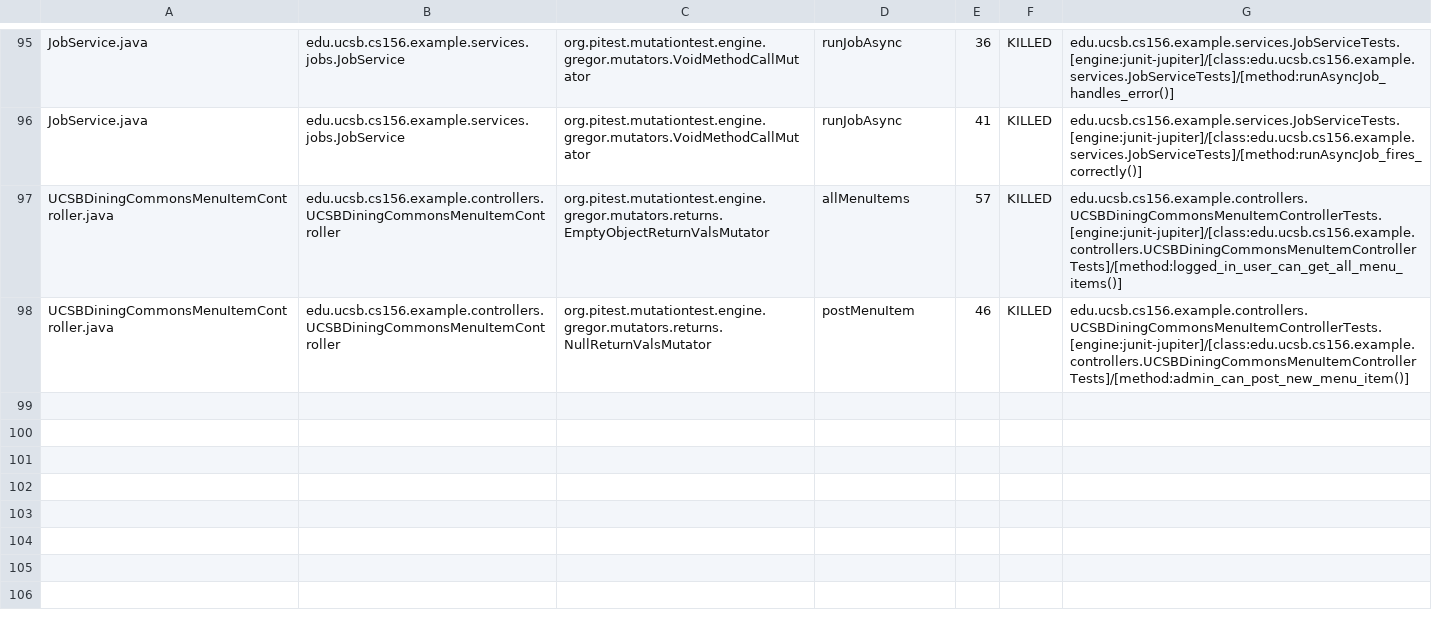
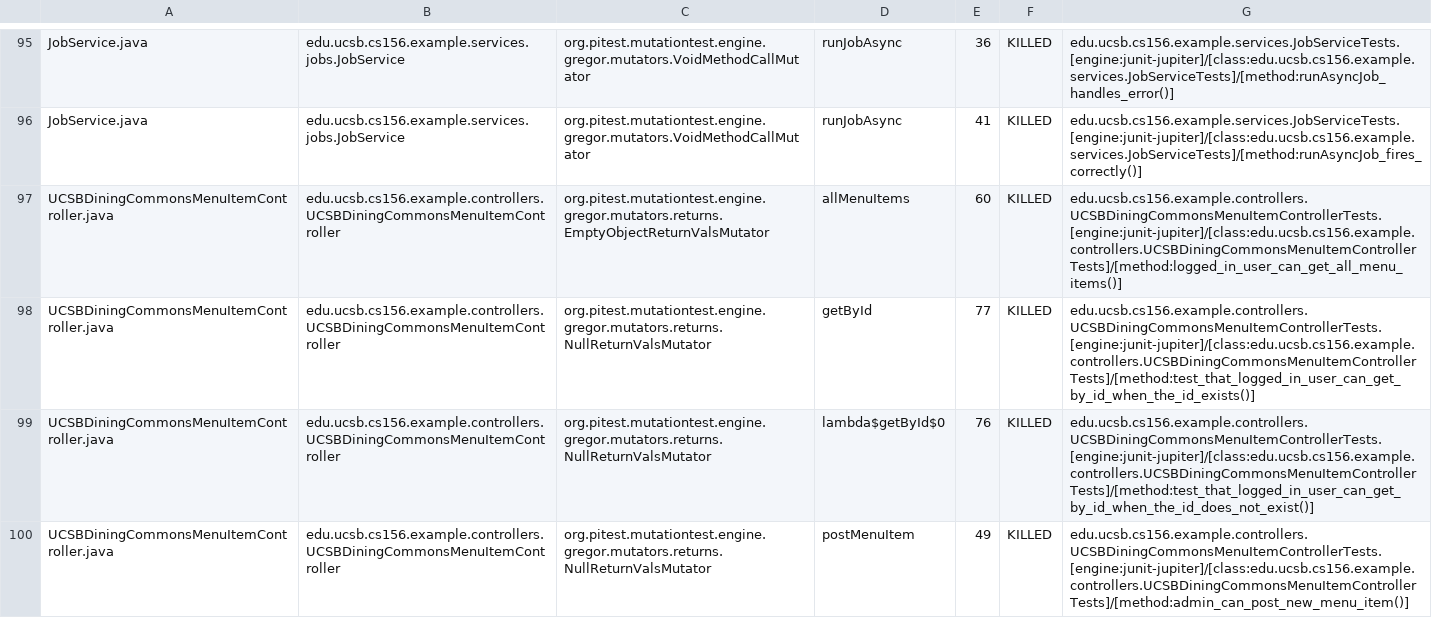
Before and after one commit to ucsb-cs156-s26/team01-s26-staff, a CSV file: pitest/mutations.csv, drawn as a sheet; only a part is shown, gaps mark what is left out.

Commit message:
Deploying to gh-pages from @ ucsb-cs156-s26/team01-s26-staff@33ae72e810674d56b8a84e42b79564908e736e12 🚀

```diff
--- a/pitest/mutations.csv
+++ b/pitest/mutations.csv
@@ -96,3 +96,5 @@ JobService.java,edu.ucsb.cs156.example.services.jobs.JobService,org.pitest.mutat
 JobService.java,edu.ucsb.cs156.example.services.jobs.JobService,org.pitest.mutationtest.engine.gregor.mutators.VoidMethodCallMutator,runJobAsync,41,KILLED,edu.ucsb.cs156.example.services.JobServiceTests.[engine:junit-jupiter]/[class:edu.ucsb.cs156.example.services.JobServiceTests]/[method:runAsyncJob_fires_correctly()]
-UCSBDiningCommonsMenuItemController.java,edu.ucsb.cs156.example.controllers.UCSBDiningCommonsMenuItemController,org.pitest.mutationtest.engine.gregor.mutators.returns.EmptyObjectReturnValsMutator,allMenuItems,57,KILLED,edu.ucsb.cs156.example.controllers.UCSBDiningCommonsMenuItemControllerTests.[engine:junit-jupiter]/[class:edu.ucsb.cs156.example.controllers.UCSBDiningCommonsMenuItemControllerTests]/[method:logged_in_user_can_get_all_menu_items()]
-UCSBDiningCommonsMenuItemController.java,edu.ucsb.cs156.example.controllers.UCSBDiningCommonsMenuItemController,org.pitest.mutationtest.engine.gregor.mutators.returns.NullReturnValsMutator,postMenuItem,46,KILLED,edu.ucsb.cs156.example.controllers.UCSBDiningCommonsMenuItemControllerTests.[engine:junit-jupiter]/[class:edu.ucsb.cs156.example.controllers.UCSBDiningCommonsMenuItemControllerTests]/[method:admin_can_post_new_menu_item()]
+UCSBDiningCommonsMenuItemController.java,edu.ucsb.cs156.example.controllers.UCSBDiningCommonsMenuItemController,org.pitest.mutationtest.engine.gregor.mutators.returns.EmptyObjectReturnValsMutator,allMenuItems,60,KILLED,edu.ucsb.cs156.example.controllers.UCSBDiningCommonsMenuItemControllerTests.[engine:junit-jupiter]/[class:edu.ucsb.cs156.example.controllers.UCSBDiningCommonsMenuItemControllerTests]/[method:logged_in_user_can_get_all_menu_items()]
+UCSBDiningCommonsMenuItemController.java,edu.ucsb.cs156.example.controllers.UCSBDiningCommonsMenuItemController,org.pitest.mutationtest.engine.gregor.mutators.returns.NullReturnValsMutator,getById,77,KILLED,edu.ucsb.cs156.example.controllers.UCSBDiningCommonsMenuItemControllerTests.[engine:junit-jupiter]/[class:edu.ucsb.cs156.example.controllers.UCSBDiningCommonsMenuItemControllerTests]/[method:test_that_logged_in_user_can_get_by_id_when_the_id_exists()]
+UCSBDiningCommonsMenuItemController.java,edu.ucsb.cs156.example.controllers.UCSBDiningCommonsMenuItemController,org.pitest.mutationtest.engine.gregor.mutators.returns.NullReturnValsMutator,lambda$getById$0,76,KILLED,edu.ucsb.cs156.example.controllers.UCSBDiningCommonsMenuItemControllerTests.[engine:junit-jupiter]/[class:edu.ucsb.cs156.example.controllers.UCSBDiningCommonsMenuItemControllerTests]/[method:test_that_logged_in_user_can_get_by_id_when_the_id_does_not_exist()]
+UCSBDiningCommonsMenuItemController.java,edu.ucsb.cs156.example.controllers.UCSBDiningCommonsMenuItemController,org.pitest.mutationtest.engine.gregor.mutators.returns.NullReturnValsMutator,postMenuItem,49,KILLED,edu.ucsb.cs156.example.controllers.UCSBDiningCommonsMenuItemControllerTests.[engine:junit-jupiter]/[class:edu.ucsb.cs156.example.controllers.UCSBDiningCommonsMenuItemControllerTests]/[method:admin_can_post_new_menu_item()]
```
Also changed, not shown: 20 other files.
